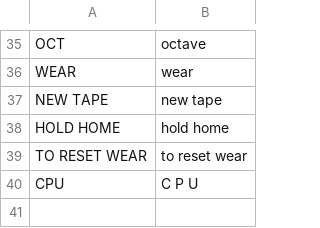
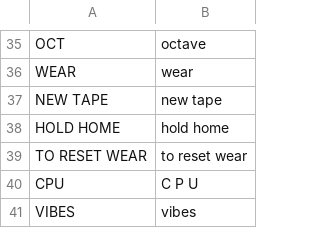
Before and after one commit to sethgraves/fm1-amb, a TSV file: tape/words.tsv, drawn as a sheet; only a part is shown, gaps mark what is left out.

```diff
--- a/tape/words.tsv
+++ b/tape/words.tsv
@@ -40 +40,2 @@ TO RESET WEAR	to reset wear
 CPU	C P U
+VIBES	vibes
```
Also changed, not shown: 5 other files.
